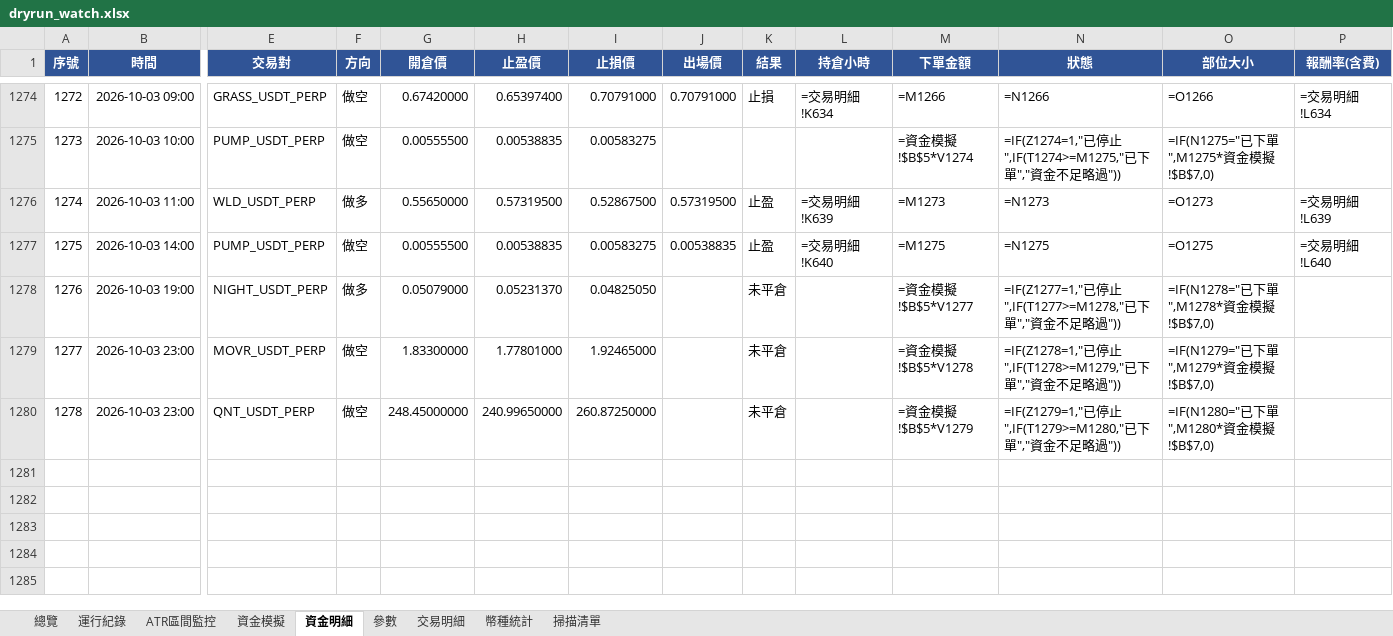
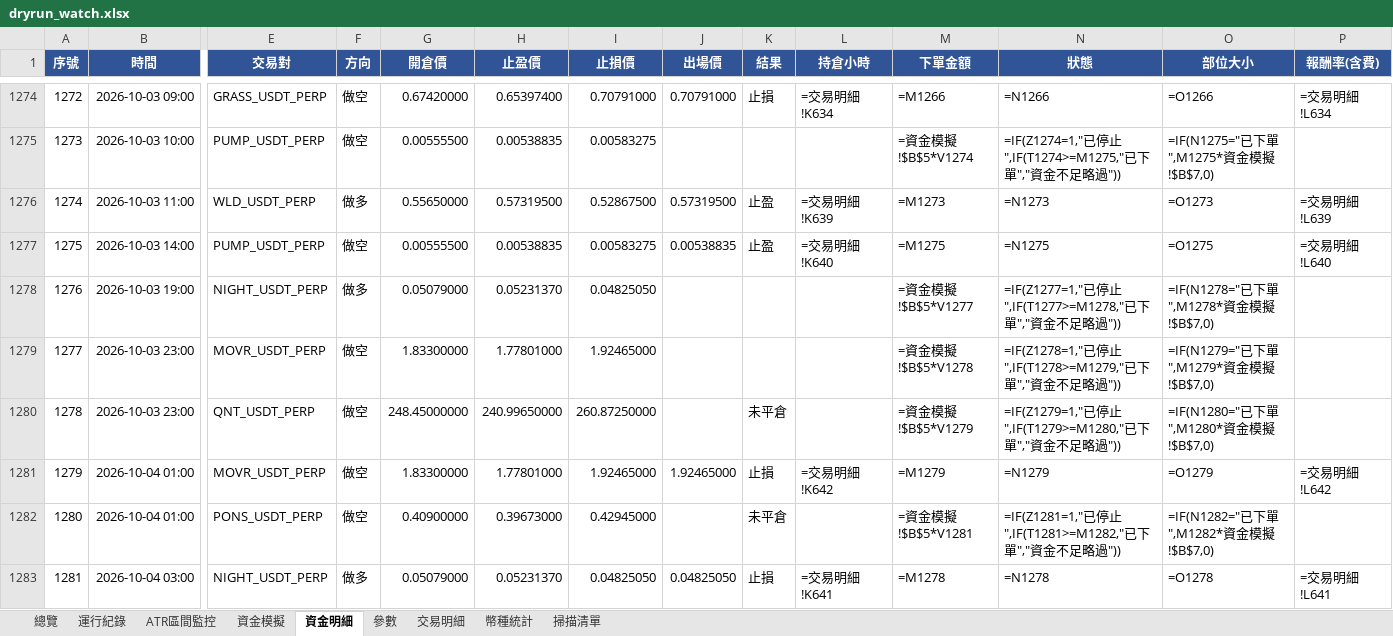
Before and after one commit to timzen43210/Crypto_Trader, an Excel workbook: output/dryrun_watch.xlsx, sheet 資金明細, drawn as a sheet; only a part is shown, gaps mark what is left out; values as stored, in another font and other column widths than the file's, no borders; formulas without a stored value are shown as written; conditional formats not drawn; rows hold the shown columns only; the diff names each change by its address in the sheet, - before the commit and + after, or states it on an @@ line.

```diff
--- a/output/dryrun_watch.xlsx (sheet 資金明細)
+++ b/output/dryrun_watch.xlsx (sheet 資金明細)
-K1278:K1279 (結果): 未平倉
+K1278:K1279 (結果): (empty)
+row 1281: 1279 | 2026-10-04 01:00 | MOVR_USDT_PERP | 做空 | 1.83300000 | 1.77801000 | 1.92465000 | 1.92465000 | 止損 | =交易明細!K642 | =M1279 | =N1279 | =O1279 | =交易明細!L642
+row 1282: 1280 | 2026-10-04 01:00 | PONS_USDT_PERP | 做空 | 0.40900000 | 0.39673000 | 0.42945000 |  | 未平倉 |  | =資金模擬!$B$5*V1281 | =IF(Z1281=1,"已停止",IF(T1281>=M1282,"已下單","資金不足略過")) | =IF(N1282="已下單",M1282*資金模擬!$B$7,0)
+row 1283: 1281 | 2026-10-04 03:00 | NIGHT_USDT_PERP | 做多 | 0.05079000 | 0.05231370 | 0.04825050 | 0.04825050 | 止損 | =交易明細!K641 | =M1278 | =N1278 | =O1278 | =交易明細!L641
```
Also changed, not shown: sheet 幣種統計, sheet 交易明細, sheet 總覽, sheet 資金模擬, sheet 運行紀錄, sheet ATR區間監控, 2 more sheets, charts or pictures, output/dryrun_rev.xlsx, output/dryrun_rev_wide.xlsx, 4 other files.
